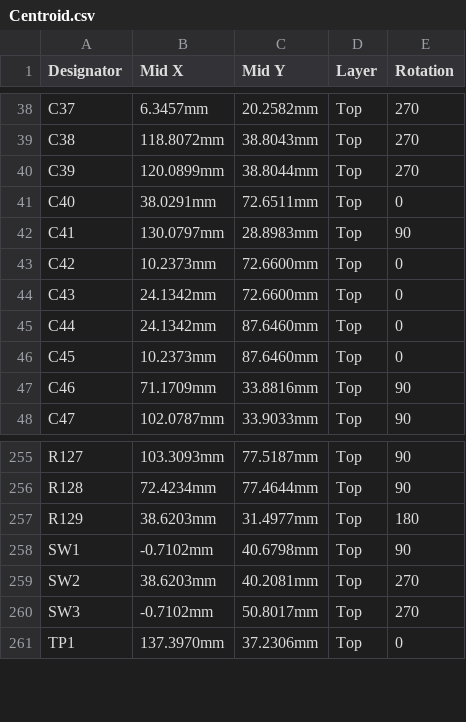
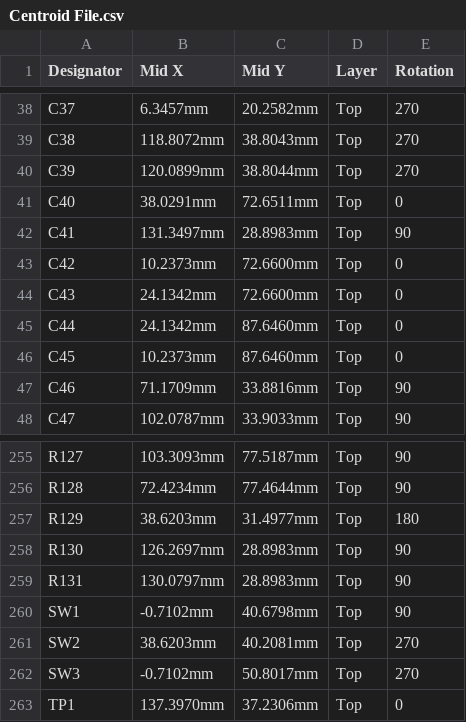
Before and after one commit to eSpark-Backup/muhunthancanagey-servocontrol, a CSV file: Design Files/Stepper-Driver-v2.0/Deliverables/Pick n Place/Centroid File.csv (was Design Files/Stepper-Driver-v2.0/Deliverables/Pick n Place/Centroid.csv), drawn as a sheet; only a part is shown, gaps mark what is left out.

```diff
--- a/Design Files/Stepper-Driver-v2.0/Deliverables/Pick n Place/Centroid.csv
+++ b/Design Files/Stepper-Driver-v2.0/Deliverables/Pick n Place/Centroid File.csv
@@ -41,3 +41,3 @@ C39,120.0899mm,38.8044mm,Top,270
 C40,38.0291mm,72.6511mm,Top,0
-C41,130.0797mm,28.8983mm,Top,90
+C41,131.3497mm,28.8983mm,Top,90
 C42,10.2373mm,72.6600mm,Top,0
@@ -257,2 +257,4 @@ R128,72.4234mm,77.4644mm,Top,90
 R129,38.6203mm,31.4977mm,Top,180
+R130,126.2697mm,28.8983mm,Top,90
+R131,130.0797mm,28.8983mm,Top,90
 SW1,-0.7102mm,40.6798mm,Top,90
```
Also changed, not shown: Design Files/Stepper-Driver-v2.0/Deliverables/Pick n Place/Pick Place for Stepper-Driver-v2.0.csv, 30 other files.
